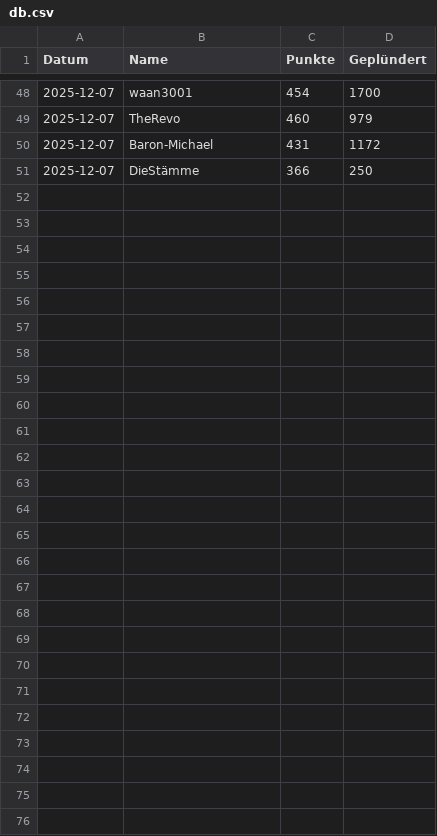
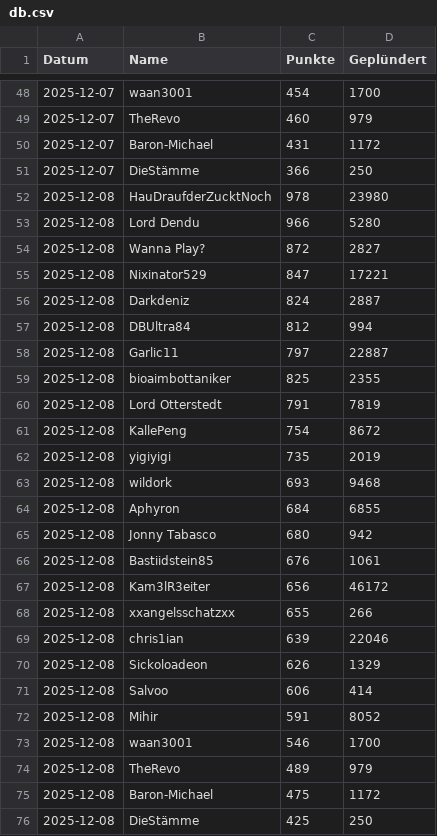
Before and after one commit to ZarestiaDev/dev, a CSV file: data/db.csv, drawn as a sheet; only a part is shown, gaps mark what is left out; the diff names each change by its address in the sheet, - before the commit and + after, or states it on an @@ line.

Commit message:
Update db - 2025-12-08

```diff
--- a/data/db.csv
+++ b/data/db.csv
+row 52: 2025-12-08 | HauDraufderZucktNoch | 978 | 23980
+row 53: 2025-12-08 | Lord Dendu | 966 | 5280
+row 54: 2025-12-08 | Wanna Play? | 872 | 2827
+row 55: 2025-12-08 | Nixinator529 | 847 | 17221
+row 56: 2025-12-08 | Darkdeniz | 824 | 2887
+row 57: 2025-12-08 | DBUltra84 | 812 | 994
+row 58: 2025-12-08 | Garlic11 | 797 | 22887
+row 59: 2025-12-08 | bioaimbottaniker | 825 | 2355
+row 60: 2025-12-08 | Lord Otterstedt | 791 | 7819
+row 61: 2025-12-08 | KallePeng | 754 | 8672
+row 62: 2025-12-08 | yigiyigi | 735 | 2019
+row 63: 2025-12-08 | wildork | 693 | 9468
+row 64: 2025-12-08 | Aphyron | 684 | 6855
+row 65: 2025-12-08 | Jonny Tabasco | 680 | 942
+row 66: 2025-12-08 | Bastiidstein85 | 676 | 1061
+row 67: 2025-12-08 | Kam3lR3eiter | 656 | 46172
+row 68: 2025-12-08 | xxangelsschatzxx | 655 | 266
+row 69: 2025-12-08 | chris1ian | 639 | 22046
+row 70: 2025-12-08 | Sickoloadeon | 626 | 1329
+row 71: 2025-12-08 | Salvoo | 606 | 414
+row 72: 2025-12-08 | Mihir | 591 | 8052
+row 73: 2025-12-08 | waan3001 | 546 | 1700
+row 74: 2025-12-08 | TheRevo | 489 | 979
+row 75: 2025-12-08 | Baron-Michael | 475 | 1172
+row 76: 2025-12-08 | DieStämme | 425 | 250
```
